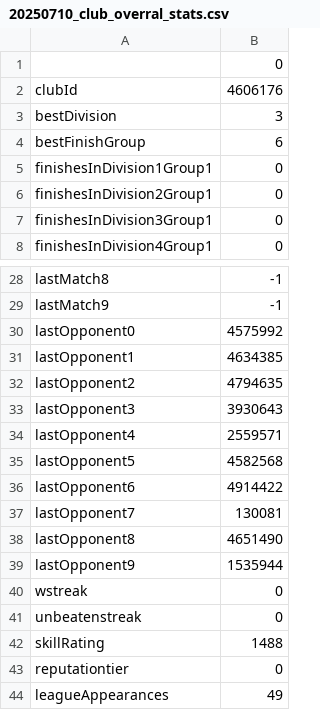
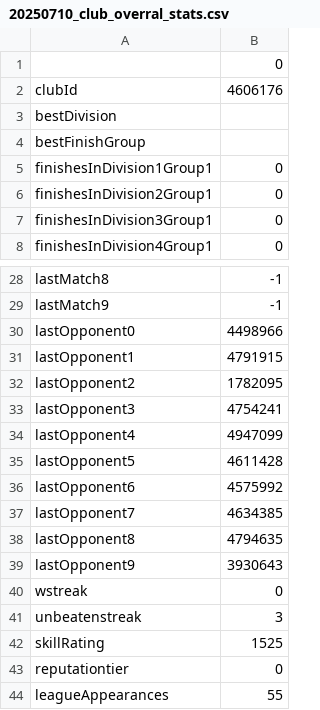
Before and after one commit to MatheusWFranca/proclubs-data, a CSV file: history/20250710_club_overral_stats.csv, drawn as a sheet; only a part is shown, gaps mark what is left out; the diff covers the shown part only.

```diff
--- a/history/20250710_club_overral_stats.csv
+++ b/history/20250710_club_overral_stats.csv
@@ -2,4 +2,4 @@
 clubId,4606176
-bestDivision,3
-bestFinishGroup,6
+bestDivision,
+bestFinishGroup,
 finishesInDivision1Group1,0
@@ -29,16 +29,16 @@ lastMatch8,-1
 lastMatch9,-1
-lastOpponent0,4575992
-lastOpponent1,4634385
-lastOpponent2,4794635
-lastOpponent3,3930643
-lastOpponent4,2559571
-lastOpponent5,4582568
-lastOpponent6,4914422
-lastOpponent7,130081
-lastOpponent8,4651490
-lastOpponent9,1535944
+lastOpponent0,4498966
+lastOpponent1,4791915
+lastOpponent2,1782095
+lastOpponent3,4754241
+lastOpponent4,4947099
+lastOpponent5,4611428
+lastOpponent6,4575992
+lastOpponent7,4634385
+lastOpponent8,4794635
+lastOpponent9,3930643
 wstreak,0
-unbeatenstreak,0
-skillRating,1488
+unbeatenstreak,3
+skillRating,1525
 reputationtier,0
-leagueAppearances,49
+leagueAppearances,55
```
Also changed, not shown: 9 edited cells elsewhere in this file, 2 other files.
